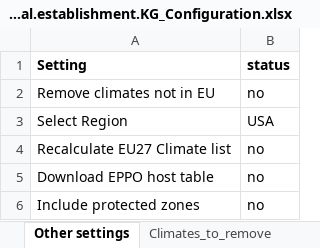
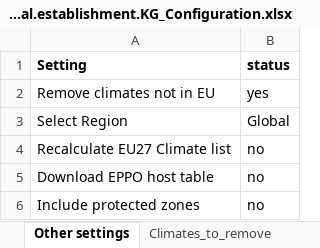
Before and after one commit to maioran/Potential-establishment-KG, an Excel workbook: Potential.establishment.KG_Configuration.xlsx, sheet Other settings, drawn as a sheet; values as stored, in another font and other column widths than the file's, no borders; the diff names each change by its address in the sheet, - before the commit and + after, or states it on an @@ line.

```diff
--- a/Potential.establishment.KG_Configuration.xlsx (sheet Other settings)
+++ b/Potential.establishment.KG_Configuration.xlsx (sheet Other settings)
-B2 (status): no
+B2 (status): yes
-B3 (status): USA
+B3 (status): Global
```
Also changed, not shown: sheet tech, sheet Climates_to_remove, sheet Pest_list, 8 other files.
